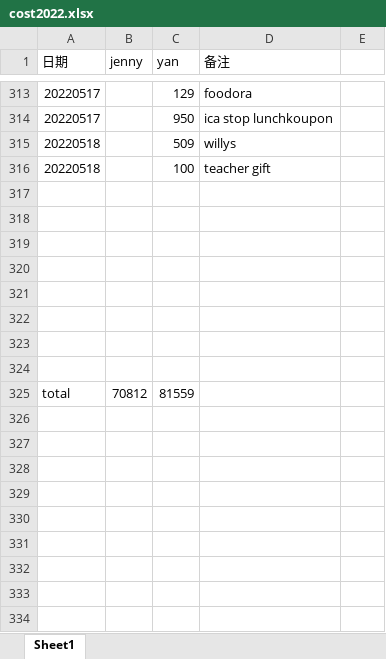
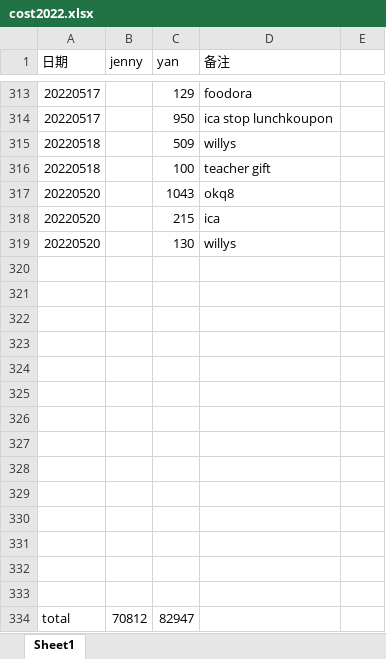
Before and after one commit to yanhuanwang/cost2022, an Excel workbook: cost2022.xlsx, sheet Sheet1, drawn as a sheet; only a part is shown, gaps mark what is left out; values as stored, in another font and other column widths than the file's, no borders; addresses are those after the commit; the diff names each change by its address in the sheet, - before the commit and + after, or states it on an @@ line.

Commit message:
20220520

```diff
--- a/cost2022.xlsx (sheet Sheet1)
+++ b/cost2022.xlsx (sheet Sheet1)
+row 317: 20220520 |  | 1043 | okq8
+row 318: 20220520 |  | 215 | ica
+row 319: 20220520 |  | 130 | willys
+row 328: (empty)
+row 329: (empty)
+row 330: (empty)
+row 331: (empty)
+row 332: (empty)
+row 333: (empty)
-C334 (yan): 81559
+C334 (yan): 82947
```
Also changed, not shown: formulas that keep their value.
